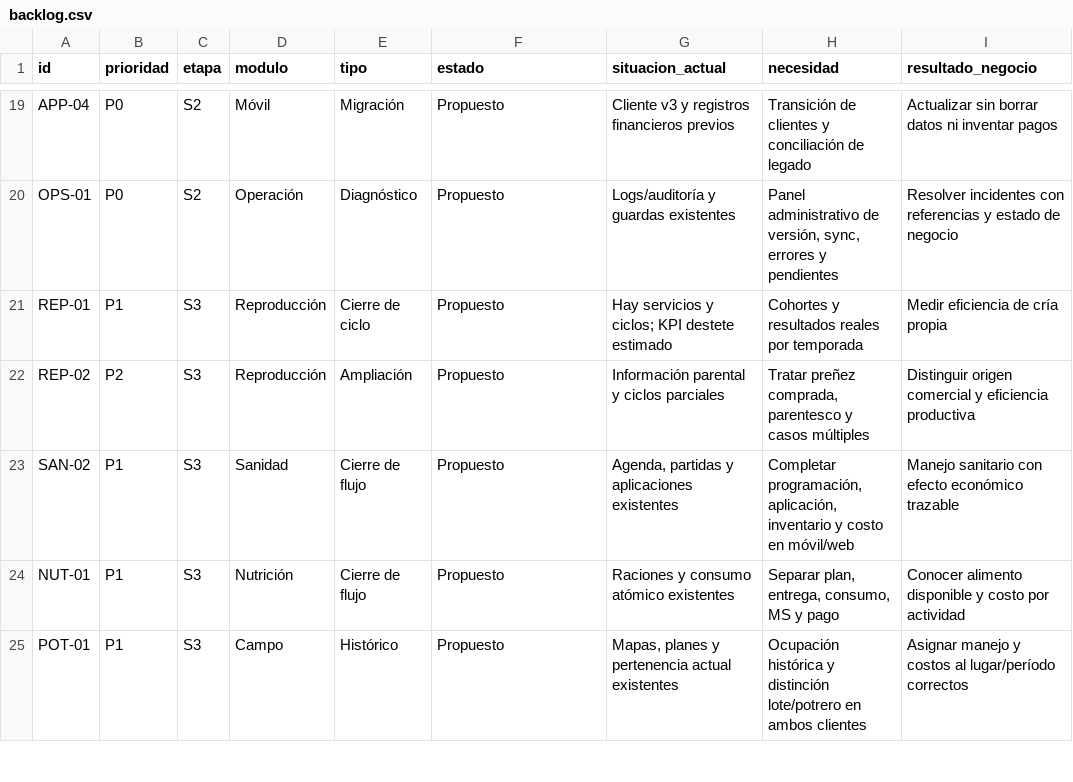
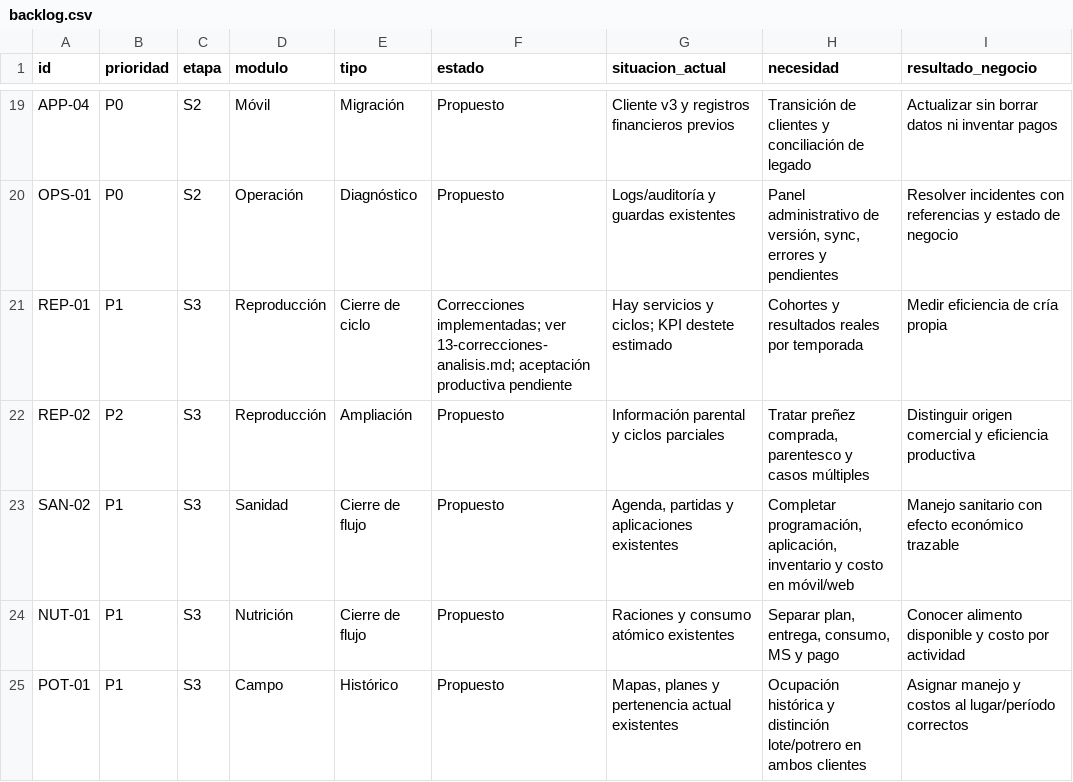
Before and after one commit to Yigue/Ganpro-app, a CSV file: dashboard/docs/producto/backlog.csv, drawn as a sheet; only a part is shown, gaps mark what is left out; the diff covers the shown part only; the diff names each change by its address in the sheet, - before the commit and + after, or states it on an @@ line.

```diff
--- a/dashboard/docs/producto/backlog.csv
+++ b/dashboard/docs/producto/backlog.csv
-F21 (estado): Propuesto
+F21 (estado): Correcciones implementadas; ver 13-correcciones-analisis.md; aceptación productiva pendiente
```
Also changed, not shown: 4 edited cells elsewhere in this file, 58 other files.
